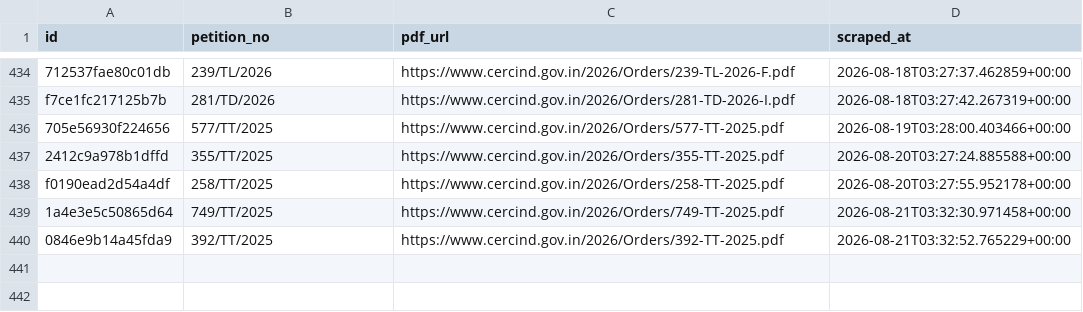
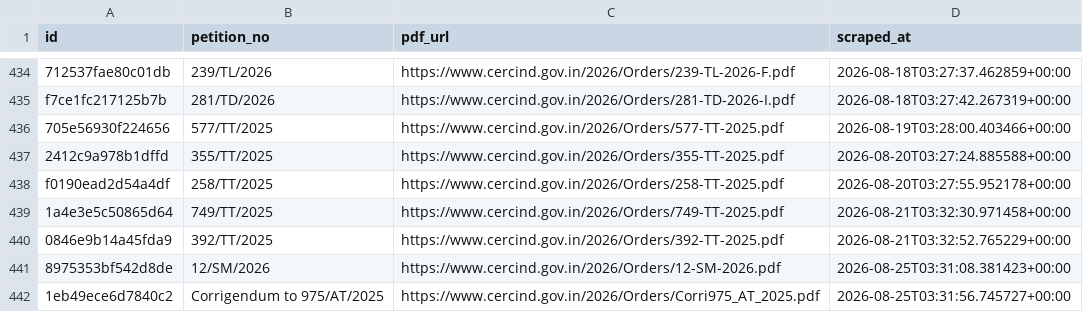
Before and after one commit to anannya-pramank/trilegal-cerc-updates, a CSV file: cerc/cerc_orders_master.csv, drawn as a sheet; only a part is shown, gaps mark what is left out.

```diff
--- a/cerc/cerc_orders_master.csv
+++ b/cerc/cerc_orders_master.csv
@@ -440 +440,3 @@ f0190ead2d54a4df,258/TT/2025,https://www.cercind.gov.in/2026/Orders/258-TT-2025.
 0846e9b14a45fda9,392/TT/2025,https://www.cercind.gov.in/2026/Orders/392-TT-2025.pdf,2026-08-21T03:32:52.765229+00:00
+8975353bf542d8de,12/SM/2026,https://www.cercind.gov.in/2026/Orders/12-SM-2026.pdf,2026-08-25T03:31:08.381423+00:00
+1eb49ece6d7840c2,Corrigendum to 975/AT/2025,https://www.cercind.gov.in/2026/Orders/Corri975_AT_2025.pdf,2026-08-25T03:31:56.745727+00:00
```
Also changed, not shown: 2 other files.
